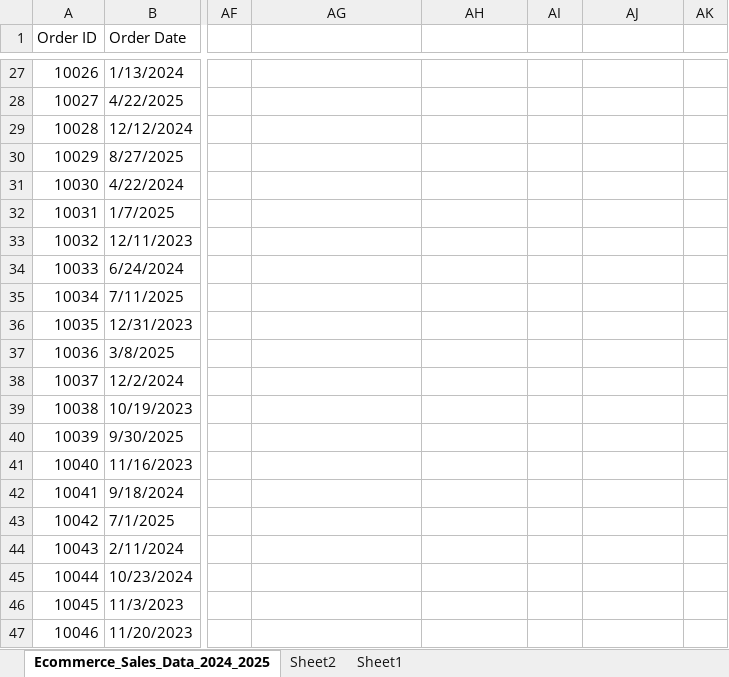
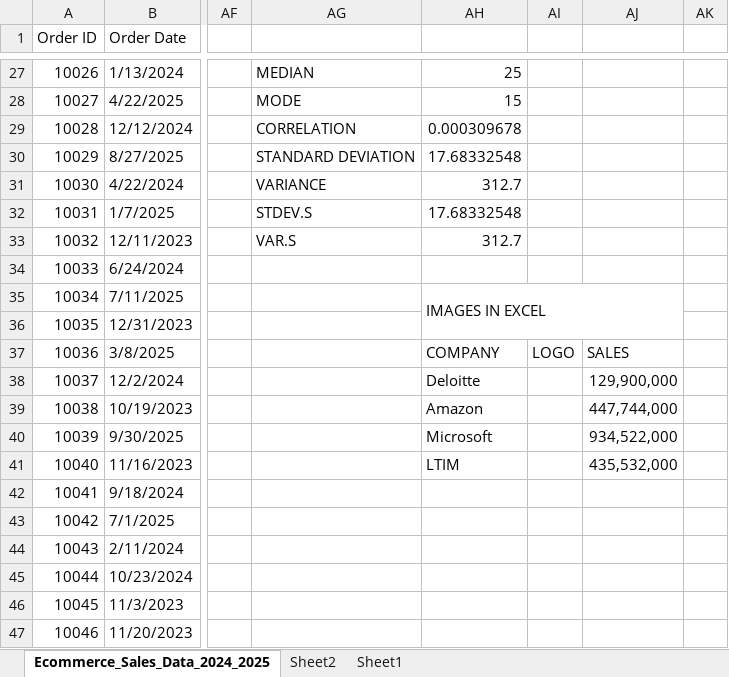
Before and after one commit to hemanthk3175/Data-Analytics1, an Excel workbook: EXCEL-PRE-DEF-1.xlsx, sheet Ecommerce_Sales_Data_2024_2025, drawn as a sheet; only a part is shown, gaps mark what is left out; values as stored, in another font and other column widths than the file's, no cell formats; charts and pictures not drawn; the diff covers the shown part only; the diff names each change by its address in the sheet, - before the commit and + after, or states it on an @@ line.

```diff
--- a/EXCEL-PRE-DEF-1.xlsx (sheet Ecommerce_Sales_Data_2024_2025)
+++ b/EXCEL-PRE-DEF-1.xlsx (sheet Ecommerce_Sales_Data_2024_2025)
-AG27: (empty)
+AG27: MEDIAN
-AH27: (empty)
+AH27: 25
-AG28: (empty)
+AG28: MODE
-AH28: (empty)
+AH28: 15
-AG29: (empty)
+AG29: CORRELATION
-AH29: (empty)
+AH29: 0.000309678
-AG30: (empty)
+AG30: STANDARD DEVIATION
-AH30: (empty)
+AH30: 17.68332548
-AG31: (empty)
+AG31: VARIANCE
-AH31: (empty)
+AH31: 312.7
-AG32: (empty)
+AG32: STDEV.S
-AH32: (empty)
+AH32: 17.68332548
-AG33: (empty)
+AG33: VAR.S
-AH33: (empty)
+AH33: 312.7
-AH35: (empty)
+AH35: IMAGES IN EXCEL
+AH35:AJ36 merged
-AH37: (empty)
+AH37: COMPANY
-AI37: (empty)
+AI37: LOGO
-AJ37: (empty)
+AJ37: SALES
-AH38: (empty)
+AH38: Deloitte
-AJ38: (empty)
+AJ38: 129,900,000
-AH39: (empty)
+AH39: Amazon
-AJ39: (empty)
+AJ39: 447,744,000
-AH40: (empty)
+AH40: Microsoft
-AJ40: (empty)
+AJ40: 934,522,000
-AH41: (empty)
+AH41: LTIM
-AJ41: (empty)
+AJ41: 435,532,000
```
Also changed, not shown: 31 edited cells and merged cells elsewhere in this sheet, cell formats, charts or pictures.
